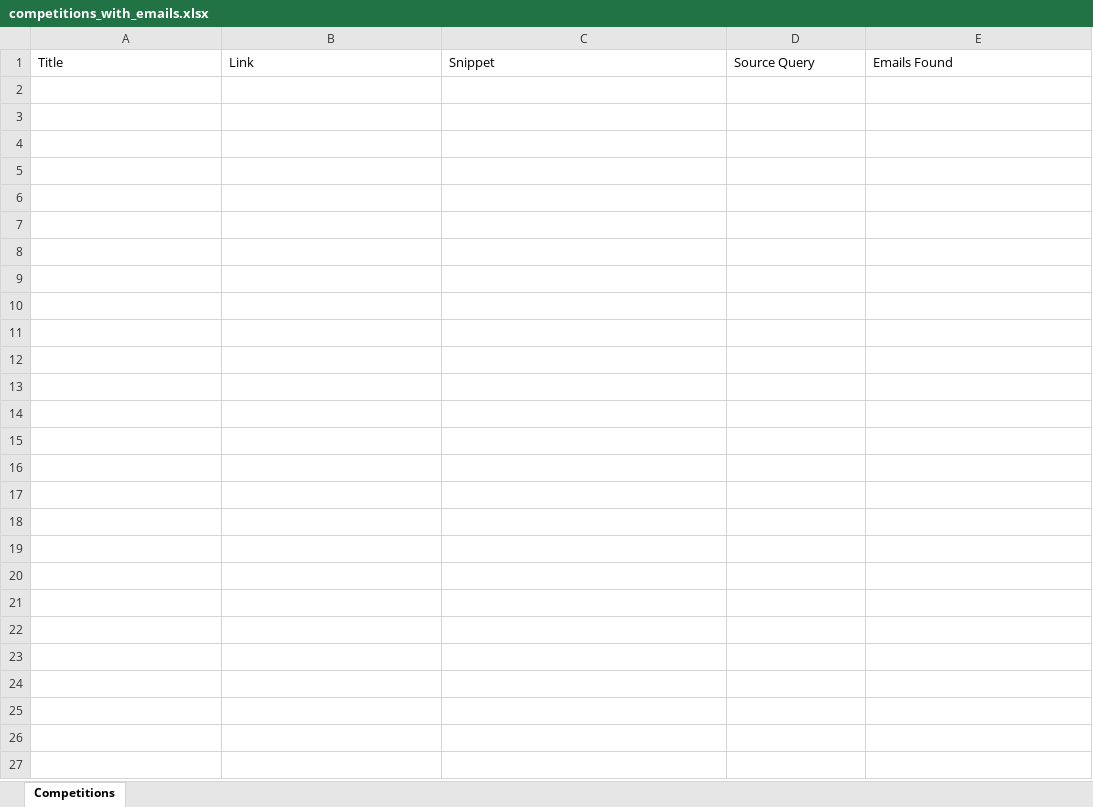
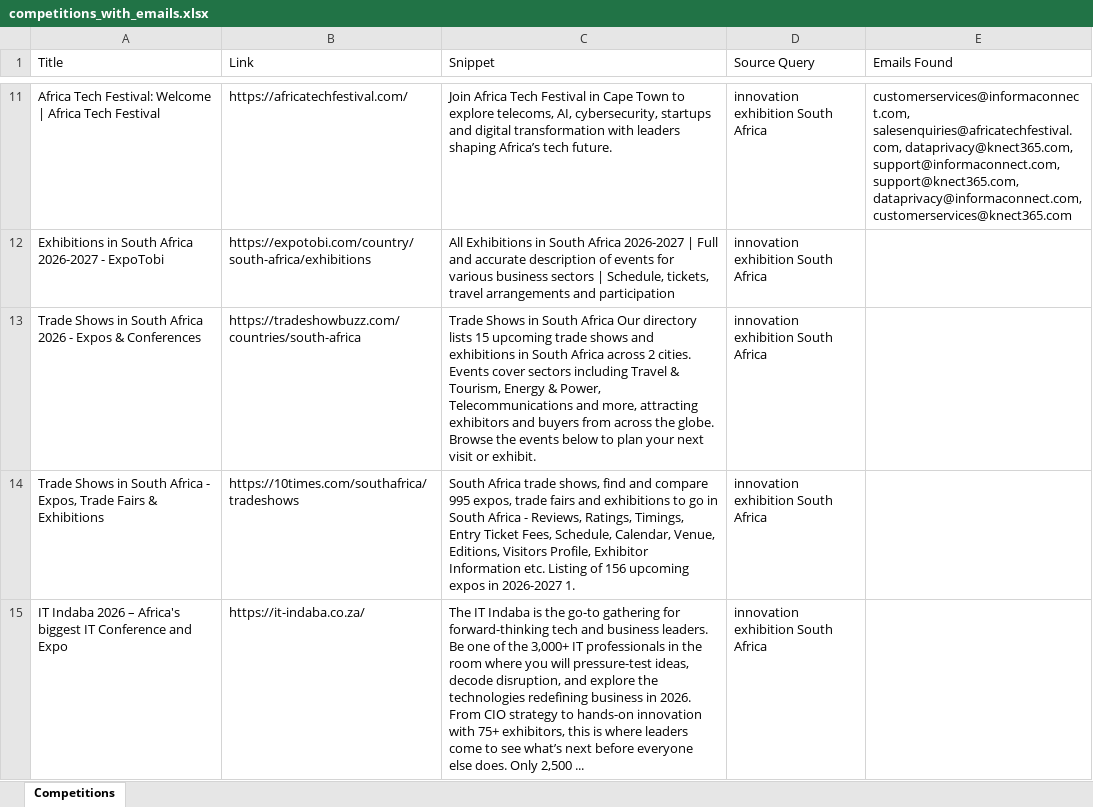
Before and after one commit to MareanaNsuku/CompetitionScraper, an Excel workbook: data/competitions_with_emails.xlsx, sheet Competitions, drawn as a sheet; only a part is shown, gaps mark what is left out; values as stored, in another font and other column widths than the file's, no borders; the diff covers the shown part only; the diff names each change by its address in the sheet, - before the commit and + after, or states it on an @@ line.

```diff
--- a/data/competitions_with_emails.xlsx (sheet Competitions)
+++ b/data/competitions_with_emails.xlsx (sheet Competitions)
+row 11: Africa Tech Festival: Welcome | Africa Tech Festival | https://africatechfestival.com/ | Join Africa Tech Festival in Cape Town to explore telecoms, AI, cybersecurity, startups and digital transformation with leaders shaping Africa’s tech future. | innovation exhibition South Africa | customerservices@informaconnect.com, salesenquiries@africatechfestival.com, dataprivacy@knect365.com, support@informaconnect.com, support@knect365.com, dataprivacy@informaconnect.com, customerservices@knect365.com
+row 12: Exhibitions in South Africa 2026-2027 - ExpoTobi | https://expotobi.com/country/south-africa/exhibitions | All Exhibitions in South Africa 2026-2027 | Full and accurate description of events for various business sectors | Schedule, tickets, travel arrangements and participation | innovation exhibition South Africa
+row 13: Trade Shows in South Africa 2026 - Expos & Conferences | https://tradeshowbuzz.com/countries/south-africa | Trade Shows in South Africa Our directory lists 15 upcoming trade shows and exhibitions in South Africa across 2 cities. Events cover sectors including Travel & Tourism, Energy & Power, Telecommunications and more, attracting exhibitors and buyers from across the globe. Browse the events below to plan your next visit or exhibit. | innovation exhibition South Africa
+row 14: Trade Shows in South Africa - Expos, Trade Fairs & Exhibitions | https://10times.com/southafrica/tradeshows | South Africa trade shows, find and compare 995 expos, trade fairs and exhibitions to go in South Africa - Reviews, Ratings, Timings, Entry Ticket Fees, Schedule, Calendar, Venue, Editions, Visitors Profile, Exhibitor Information etc. Listing of 156 upcoming expos in 2026-2027 1. | innovation exhibition South Africa
+row 15: IT Indaba 2026 – Africa's biggest IT Conference and Expo | https://it-indaba.co.za/ | The IT Indaba is the go-to gathering for forward-thinking tech and business leaders. Be one of the 3,000+ IT professionals in the room where you will pressure-test ideas, decode disruption, and explore the technologies redefining business in 2026. From CIO strategy to hands-on innovation with 75+ exhibitors, this is where leaders come to see what’s next before everyone else does. Only 2,500 ... | innovation exhibition South Africa
```
Also changed, not shown: 79 added rows elsewhere in this sheet.
